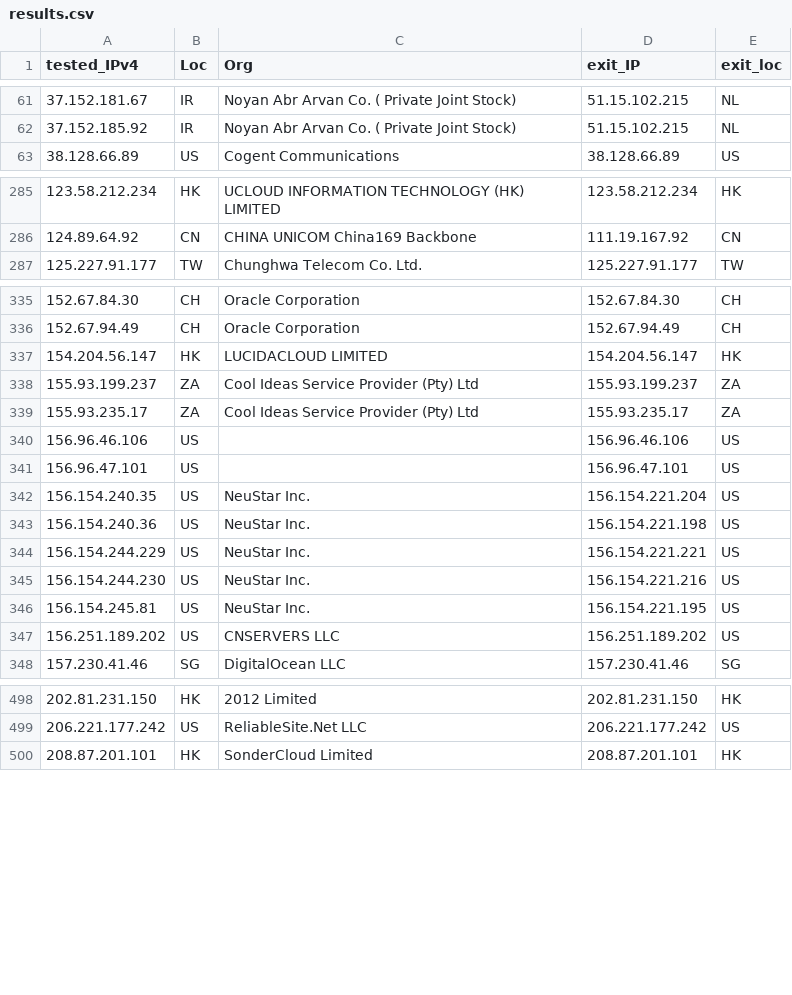
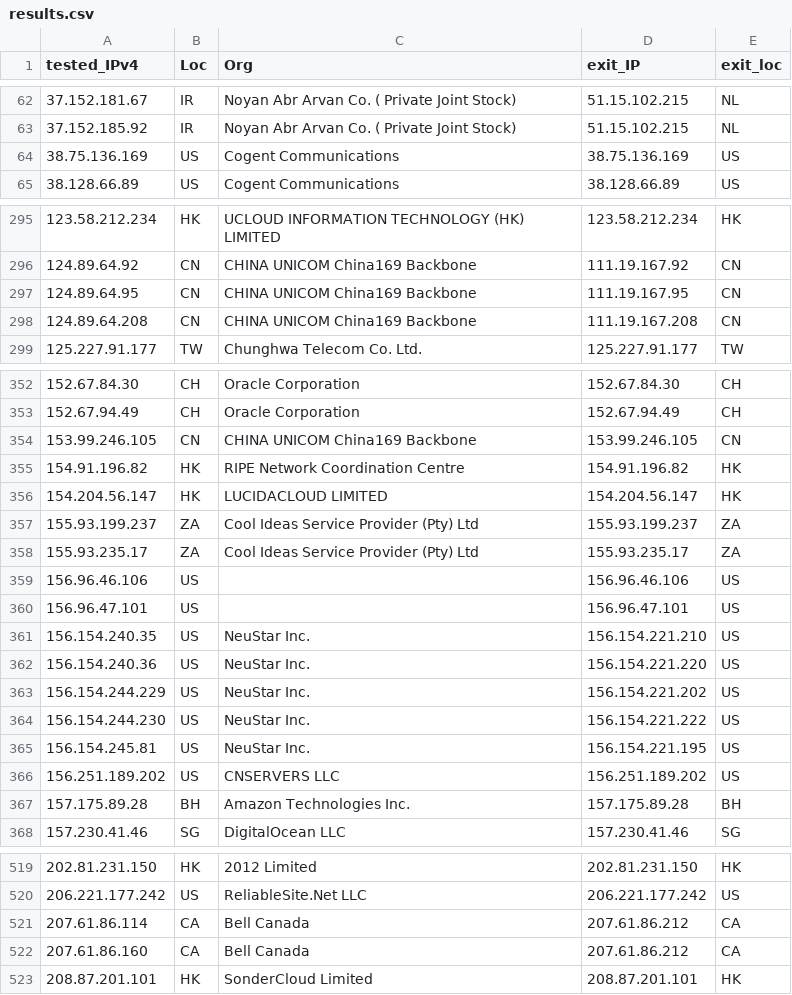
Before and after one commit to tr1s7an/Unofficial-Cloudflare-nodes, a CSV file: results.csv, drawn as a sheet; only a part is shown, gaps mark what is left out; the diff covers the shown part only.

```diff
--- a/results.csv
+++ b/results.csv
@@ -62,2 +63,3 @@ tested_IPv4,Loc,Org,exit_IP,exit_loc
 37.152.185.92,IR,Noyan Abr Arvan Co. ( Private Joint Stock),51.15.102.215,NL
+38.75.136.169,US,Cogent Communications,38.75.136.169,US
 38.128.66.89,US,Cogent Communications,38.128.66.89,US
@@ -286,2 +296,4 @@ tested_IPv4,Loc,Org,exit_IP,exit_loc
 124.89.64.92,CN,CHINA UNICOM China169 Backbone,111.19.167.92,CN
+124.89.64.95,CN,CHINA UNICOM China169 Backbone,111.19.167.95,CN
+124.89.64.208,CN,CHINA UNICOM China169 Backbone,111.19.167.208,CN
 125.227.91.177,TW,Chunghwa Telecom Co.  Ltd.,125.227.91.177,TW
@@ -336,2 +353,4 @@ tested_IPv4,Loc,Org,exit_IP,exit_loc
 152.67.94.49,CH,Oracle Corporation,152.67.94.49,CH
+153.99.246.105,CN,CHINA UNICOM China169 Backbone,153.99.246.105,CN
+154.91.196.82,HK,RIPE Network Coordination Centre,154.91.196.82,HK
 154.204.56.147,HK,LUCIDACLOUD LIMITED,154.204.56.147,HK
@@ -341,8 +360,9 @@ tested_IPv4,Loc,Org,exit_IP,exit_loc
 156.96.47.101,US,,156.96.47.101,US
-156.154.240.35,US,NeuStar  Inc.,156.154.221.204,US
-156.154.240.36,US,NeuStar  Inc.,156.154.221.198,US
-156.154.244.229,US,NeuStar  Inc.,156.154.221.221,US
-156.154.244.230,US,NeuStar  Inc.,156.154.221.216,US
+156.154.240.35,US,NeuStar  Inc.,156.154.221.210,US
+156.154.240.36,US,NeuStar  Inc.,156.154.221.220,US
+156.154.244.229,US,NeuStar  Inc.,156.154.221.202,US
+156.154.244.230,US,NeuStar  Inc.,156.154.221.222,US
 156.154.245.81,US,NeuStar  Inc.,156.154.221.195,US
 156.251.189.202,US,CNSERVERS LLC,156.251.189.202,US
+157.175.89.28,BH,Amazon Technologies Inc.,157.175.89.28,BH
 157.230.41.46,SG,DigitalOcean  LLC,157.230.41.46,SG
@@ -499,2 +520,4 @@ tested_IPv4,Loc,Org,exit_IP,exit_loc
 206.221.177.242,US,ReliableSite.Net LLC,206.221.177.242,US
+207.61.86.114,CA,Bell Canada,207.61.86.212,CA
+207.61.86.160,CA,Bell Canada,207.61.86.212,CA
 208.87.201.101,HK,SonderCloud Limited,208.87.201.101,HK
```
Also changed, not shown: 17 added rows, 2 removed rows and 16 edited cells elsewhere in this file.
